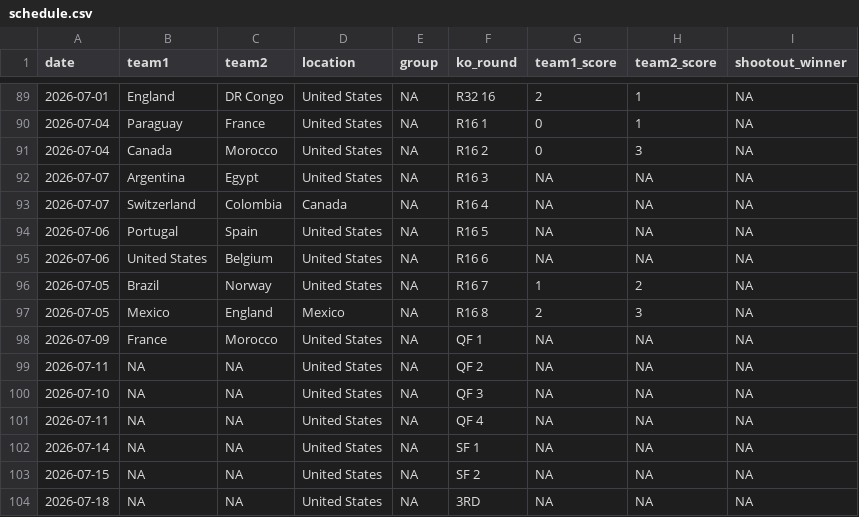
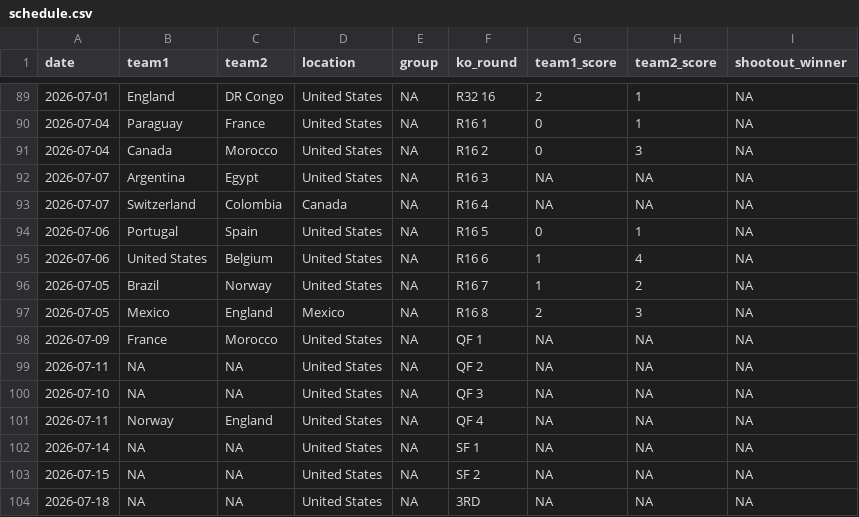
Before and after one commit to lbenz730/world_cup_2026, a CSV file: data/schedule.csv, drawn as a sheet; only a part is shown, gaps mark what is left out.

```diff
--- a/data/schedule.csv
+++ b/data/schedule.csv
@@ -93,4 +93,4 @@ date,team1,team2,location,group,ko_round,team1_score,team2_score,shootout_winner
 2026-07-07,Switzerland,Colombia,Canada,NA,R16 4,NA,NA,NA
-2026-07-06,Portugal,Spain,United States,NA,R16 5,NA,NA,NA
-2026-07-06,United States,Belgium,United States,NA,R16 6,NA,NA,NA
+2026-07-06,Portugal,Spain,United States,NA,R16 5,0,1,NA
+2026-07-06,United States,Belgium,United States,NA,R16 6,1,4,NA
 2026-07-05,Brazil,Norway,United States,NA,R16 7,1,2,NA
@@ -100,3 +100,3 @@ date,team1,team2,location,group,ko_round,team1_score,team2_score,shootout_winner
 2026-07-10,NA,NA,United States,NA,QF 3,NA,NA,NA
-2026-07-11,NA,NA,United States,NA,QF 4,NA,NA,NA
+2026-07-11,Norway,England,United States,NA,QF 4,NA,NA,NA
 2026-07-14,NA,NA,United States,NA,SF 1,NA,NA,NA
```
Also changed, not shown: predictions/history.csv, predictions/sim_results.csv, 32 other files.
